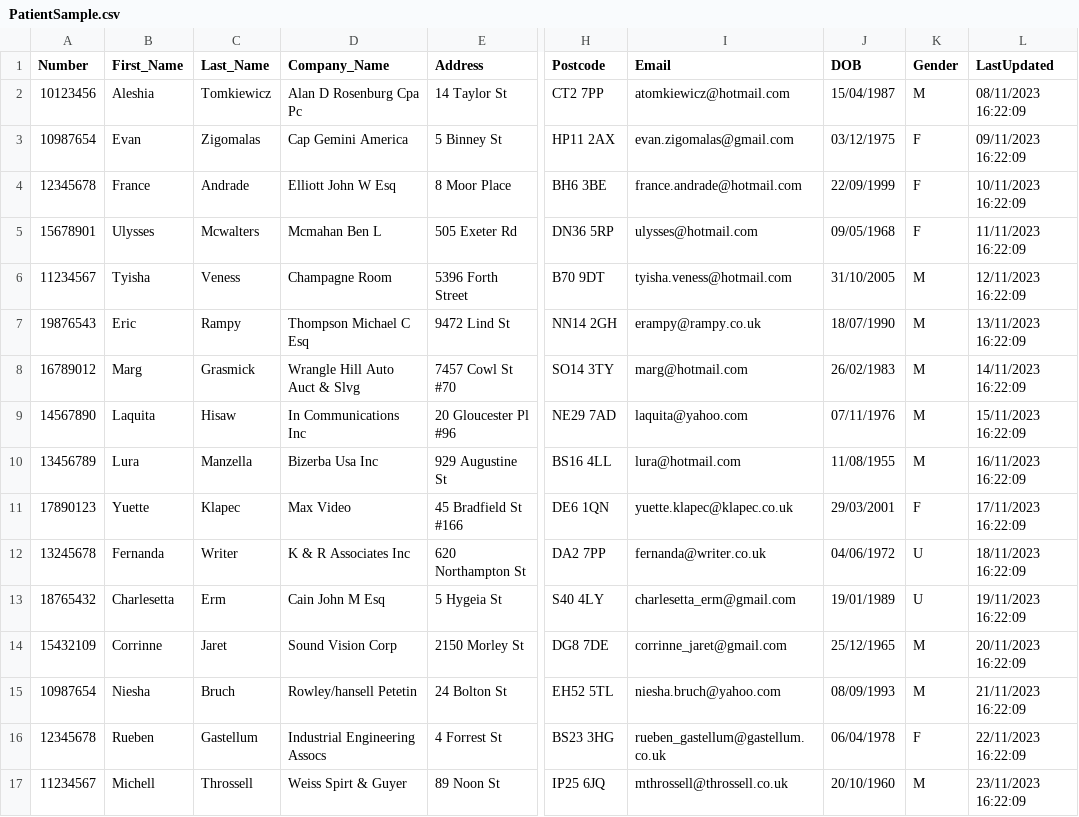
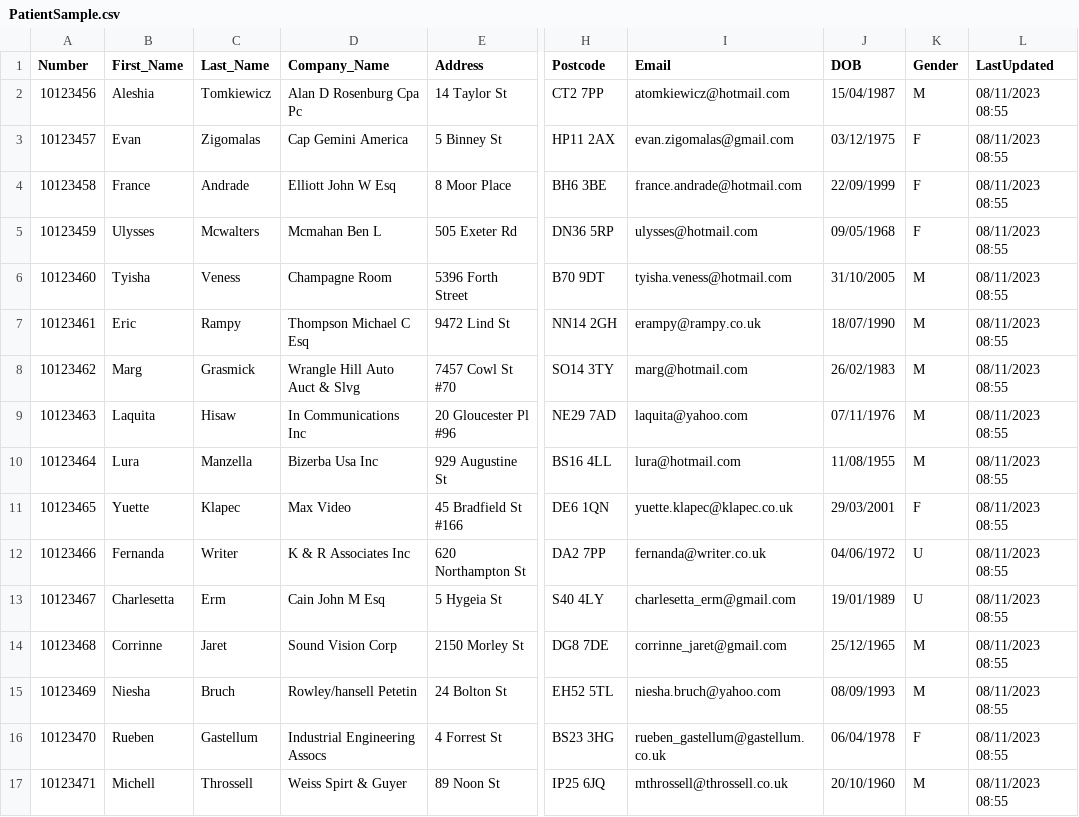
Before and after one commit to MarcusHutch/MHRepository, a CSV file: PatientSample.csv, drawn as a sheet; only a part is shown, gaps mark what is left out; the diff covers the shown part only; the diff names each change by its address in the sheet, - before the commit and + after, or states it on an @@ line.

Commit message:
Add files via upload

```diff
--- a/PatientSample.csv
+++ b/PatientSample.csv
-L2 (LastUpdated): 08/11/2023 16:22:09
+L2 (LastUpdated): 08/11/2023 08:55
-A3 (Number): 10987654
+A3 (Number): 10123457
-L3 (LastUpdated): 09/11/2023 16:22:09
+L3 (LastUpdated): 08/11/2023 08:55
-A4 (Number): 12345678
+A4 (Number): 10123458
-L4 (LastUpdated): 10/11/2023 16:22:09
+L4 (LastUpdated): 08/11/2023 08:55
-A5 (Number): 15678901
+A5 (Number): 10123459
-L5 (LastUpdated): 11/11/2023 16:22:09
+L5 (LastUpdated): 08/11/2023 08:55
-A6 (Number): 11234567
+A6 (Number): 10123460
-L6 (LastUpdated): 12/11/2023 16:22:09
+L6 (LastUpdated): 08/11/2023 08:55
-A7 (Number): 19876543
+A7 (Number): 10123461
-L7 (LastUpdated): 13/11/2023 16:22:09
+L7 (LastUpdated): 08/11/2023 08:55
-A8 (Number): 16789012
+A8 (Number): 10123462
-L8 (LastUpdated): 14/11/2023 16:22:09
+L8 (LastUpdated): 08/11/2023 08:55
-A9 (Number): 14567890
+A9 (Number): 10123463
-L9 (LastUpdated): 15/11/2023 16:22:09
+L9 (LastUpdated): 08/11/2023 08:55
-A10 (Number): 13456789
+A10 (Number): 10123464
-L10 (LastUpdated): 16/11/2023 16:22:09
+L10 (LastUpdated): 08/11/2023 08:55
-A11 (Number): 17890123
+A11 (Number): 10123465
-L11 (LastUpdated): 17/11/2023 16:22:09
+L11 (LastUpdated): 08/11/2023 08:55
-A12 (Number): 13245678
+A12 (Number): 10123466
-L12 (LastUpdated): 18/11/2023 16:22:09
+L12 (LastUpdated): 08/11/2023 08:55
-A13 (Number): 18765432
+A13 (Number): 10123467
-L13 (LastUpdated): 19/11/2023 16:22:09
+L13 (LastUpdated): 08/11/2023 08:55
-A14 (Number): 15432109
+A14 (Number): 10123468
-L14 (LastUpdated): 20/11/2023 16:22:09
+L14 (LastUpdated): 08/11/2023 08:55
-A15 (Number): 10987654
+A15 (Number): 10123469
-L15 (LastUpdated): 21/11/2023 16:22:09
+L15 (LastUpdated): 08/11/2023 08:55
-A16 (Number): 12345678
+A16 (Number): 10123470
-L16 (LastUpdated): 22/11/2023 16:22:09
+L16 (LastUpdated): 08/11/2023 08:55
-A17 (Number): 11234567
+A17 (Number): 10123471
-L17 (LastUpdated): 23/11/2023 16:22:09
+L17 (LastUpdated): 08/11/2023 08:55
```
Also changed, not shown: 66 edited cells elsewhere in this file.
